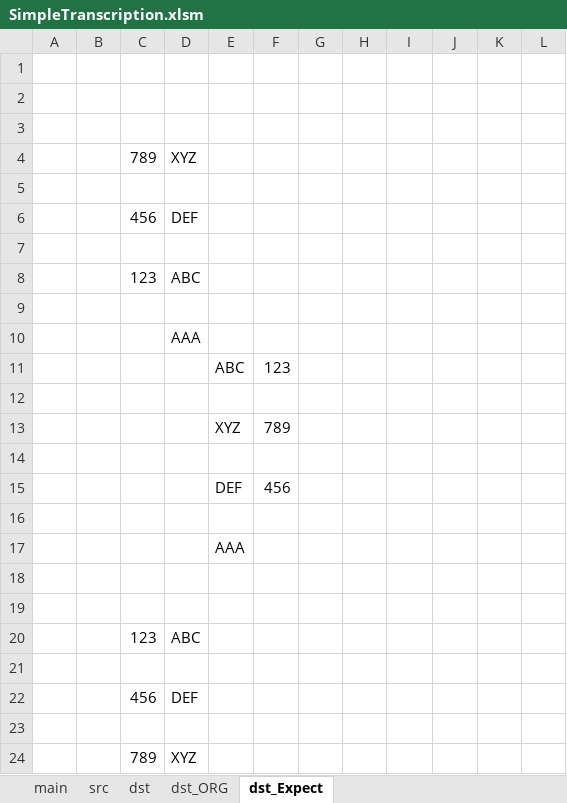
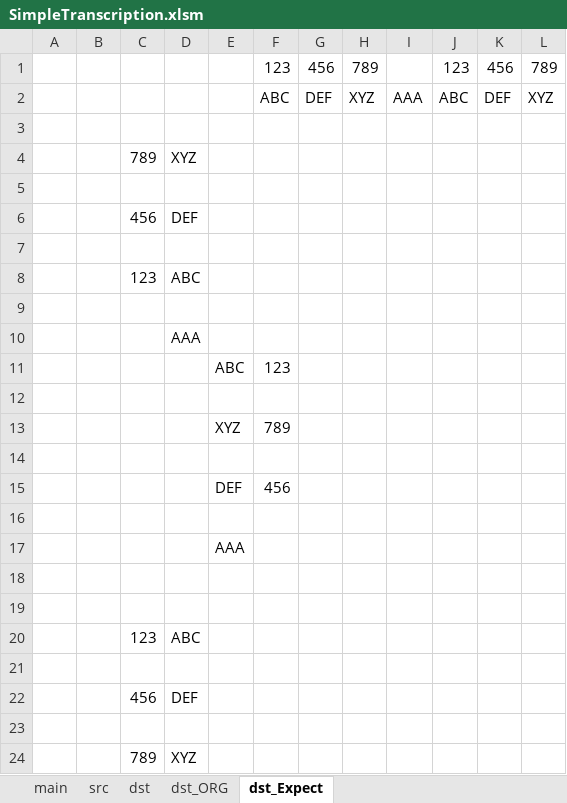
Before and after one commit to mtk57/Public, an Excel workbook: VBA/SimpleTranscription/SimpleTranscription.xlsm, sheet dst_Expect, drawn as a sheet; values as stored, in another font and other column widths than the file's, no borders; the diff names each change by its address in the sheet, - before the commit and + after, or states it on an @@ line.

```diff
--- a/VBA/SimpleTranscription/SimpleTranscription.xlsm (sheet dst_Expect)
+++ b/VBA/SimpleTranscription/SimpleTranscription.xlsm (sheet dst_Expect)
-row 1: (empty)
+row 1:  |  |  |  |  | 123 | 456 | 789 |  | 123 | 456 | 789
-row 2: (empty)
+row 2:  |  |  |  |  | ABC | DEF | XYZ | AAA | ABC | DEF | XYZ
```
Also changed, not shown: sheet main, sheet dst_ORG, sheet dst, 1 other file.
